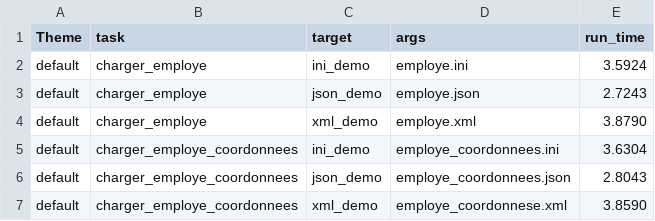
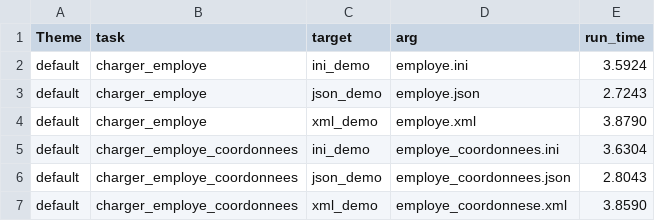
Before and after one commit to AlexisLenoir/Benchtrack, a CSV file: ConfigFichier/ConfigFichier.csv, drawn as a sheet.

Commit message:
args -> arg

```diff
--- a/ConfigFichier/ConfigFichier.csv
+++ b/ConfigFichier/ConfigFichier.csv
@@ -1,2 +1,2 @@
-Theme,task,target,args, run_time
+Theme,task,target,arg, run_time
 default,charger_employe,ini_demo,employe.ini,3.5924
```
